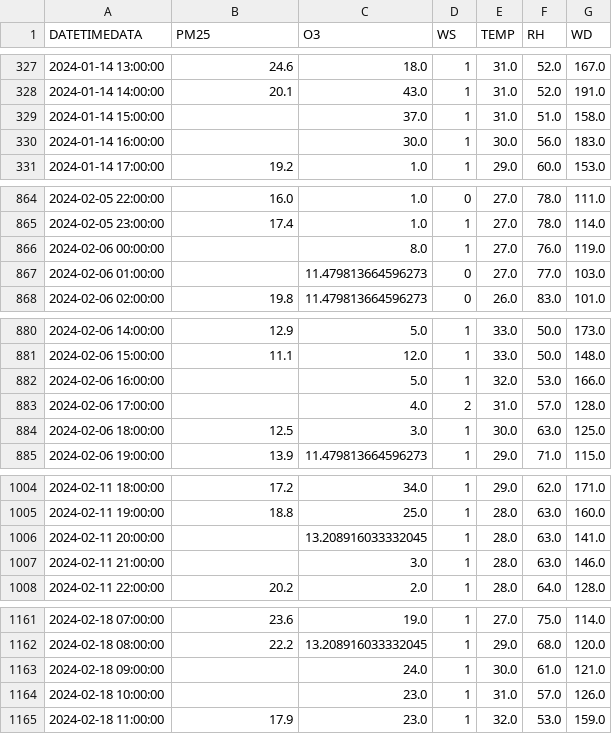
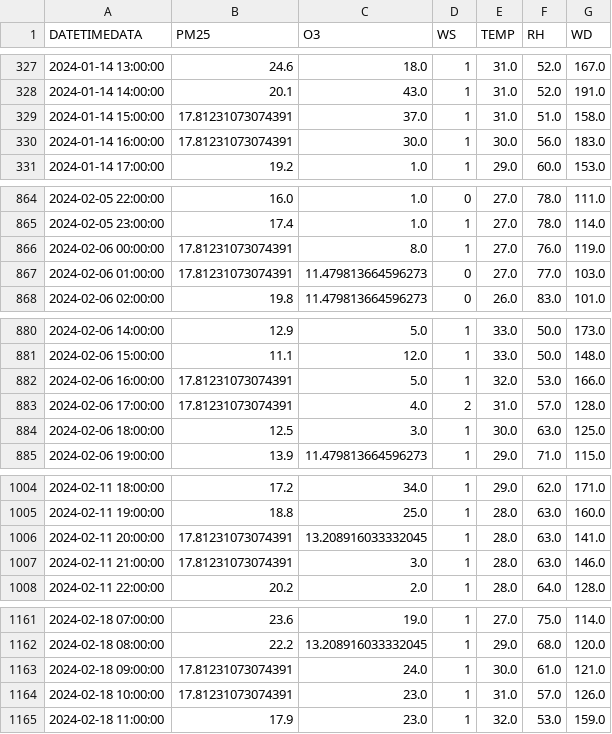
Before and after one commit to NUMNIMx/dash-pm-2.5, a CSV file: air4.csv, drawn as a sheet; only a part is shown, gaps mark what is left out; the diff covers the shown part only.

Commit message:
add Chart Type and reclean data

```diff
--- a/air4.csv
+++ b/air4.csv
@@ -328,4 +328,4 @@ DATETIMEDATA,PM25,O3,WS,TEMP,RH,WD
 2024-01-14 14:00:00,20.1,43.0,1,31.0,52.0,191.0
-2024-01-14 15:00:00,,37.0,1,31.0,51.0,158.0
-2024-01-14 16:00:00,,30.0,1,30.0,56.0,183.0
+2024-01-14 15:00:00,17.81231073074391,37.0,1,31.0,51.0,158.0
+2024-01-14 16:00:00,17.81231073074391,30.0,1,30.0,56.0,183.0
 2024-01-14 17:00:00,19.2,1.0,1,29.0,60.0,153.0
@@ -865,4 +865,4 @@ DATETIMEDATA,PM25,O3,WS,TEMP,RH,WD
 2024-02-05 23:00:00,17.4,1.0,1,27.0,78.0,114.0
-2024-02-06 00:00:00,,8.0,1,27.0,76.0,119.0
-2024-02-06 01:00:00,,11.479813664596273,0,27.0,77.0,103.0
+2024-02-06 00:00:00,17.81231073074391,8.0,1,27.0,76.0,119.0
+2024-02-06 01:00:00,17.81231073074391,11.479813664596273,0,27.0,77.0,103.0
 2024-02-06 02:00:00,19.8,11.479813664596273,0,26.0,83.0,101.0
@@ -881,4 +881,4 @@ DATETIMEDATA,PM25,O3,WS,TEMP,RH,WD
 2024-02-06 15:00:00,11.1,12.0,1,33.0,50.0,148.0
-2024-02-06 16:00:00,,5.0,1,32.0,53.0,166.0
-2024-02-06 17:00:00,,4.0,2,31.0,57.0,128.0
+2024-02-06 16:00:00,17.81231073074391,5.0,1,32.0,53.0,166.0
+2024-02-06 17:00:00,17.81231073074391,4.0,2,31.0,57.0,128.0
 2024-02-06 18:00:00,12.5,3.0,1,30.0,63.0,125.0
@@ -1005,4 +1005,4 @@ DATETIMEDATA,PM25,O3,WS,TEMP,RH,WD
 2024-02-11 19:00:00,18.8,25.0,1,28.0,63.0,160.0
-2024-02-11 20:00:00,,13.208916033332045,1,28.0,63.0,141.0
-2024-02-11 21:00:00,,3.0,1,28.0,63.0,146.0
+2024-02-11 20:00:00,17.81231073074391,13.208916033332045,1,28.0,63.0,141.0
+2024-02-11 21:00:00,17.81231073074391,3.0,1,28.0,63.0,146.0
 2024-02-11 22:00:00,20.2,2.0,1,28.0,64.0,128.0
@@ -1162,4 +1162,4 @@ DATETIMEDATA,PM25,O3,WS,TEMP,RH,WD
 2024-02-18 08:00:00,22.2,13.208916033332045,1,29.0,68.0,120.0
-2024-02-18 09:00:00,,24.0,1,30.0,61.0,121.0
-2024-02-18 10:00:00,,23.0,1,31.0,57.0,126.0
+2024-02-18 09:00:00,17.81231073074391,24.0,1,30.0,61.0,121.0
+2024-02-18 10:00:00,17.81231073074391,23.0,1,31.0,57.0,126.0
 2024-02-18 11:00:00,17.9,23.0,1,32.0,53.0,159.0
```
Also changed, not shown: 7 edited cells elsewhere in this file, 2 other files.
